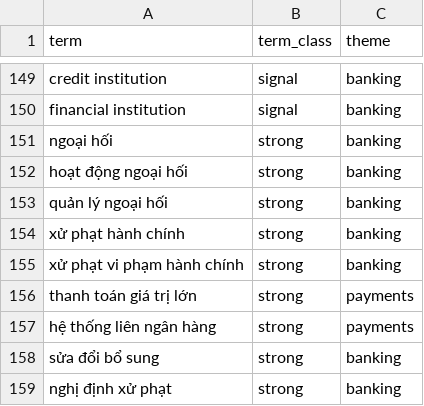
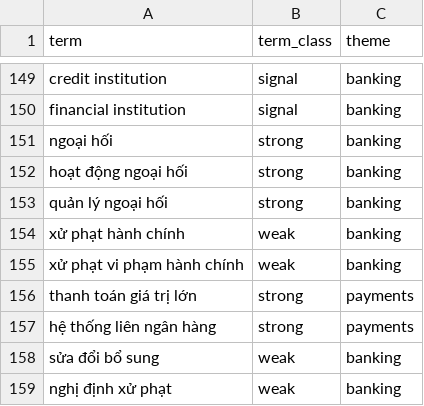
Before and after one commit to dannyota/banhmi, a CSV file: deploy/seed/scope_term.csv, drawn as a sheet; only a part is shown, gaps mark what is left out.

Commit message:
fix: demote generic sanction/amendment terms to weak scope signal
"xử phạt hành chính", "sửa đổi bổ sung", and "nghị định xử phạt" match
national-law documents far outside banking; strong scoping pulled
off-domain sanction decrees into the corpus.

```diff
--- a/deploy/seed/scope_term.csv
+++ b/deploy/seed/scope_term.csv
@@ -153,7 +153,7 @@ hoạt động ngoại hối,strong,banking
 quản lý ngoại hối,strong,banking
-xử phạt hành chính,strong,banking
-xử phạt vi phạm hành chính,strong,banking
+xử phạt hành chính,weak,banking
+xử phạt vi phạm hành chính,weak,banking
 thanh toán giá trị lớn,strong,payments
 hệ thống liên ngân hàng,strong,payments
-sửa đổi bổ sung,strong,banking
-nghị định xử phạt,strong,banking
+sửa đổi bổ sung,weak,banking
+nghị định xử phạt,weak,banking
```
